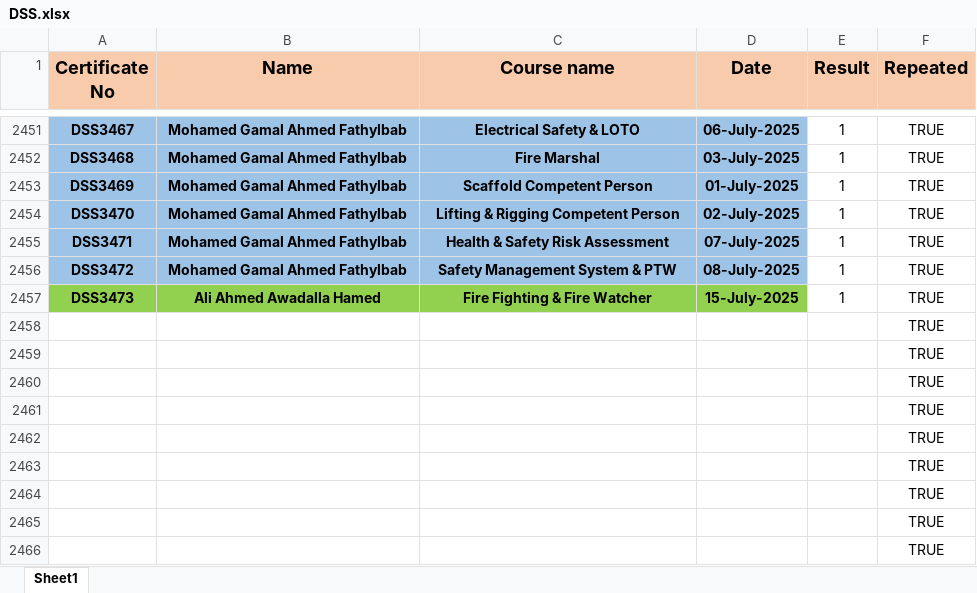
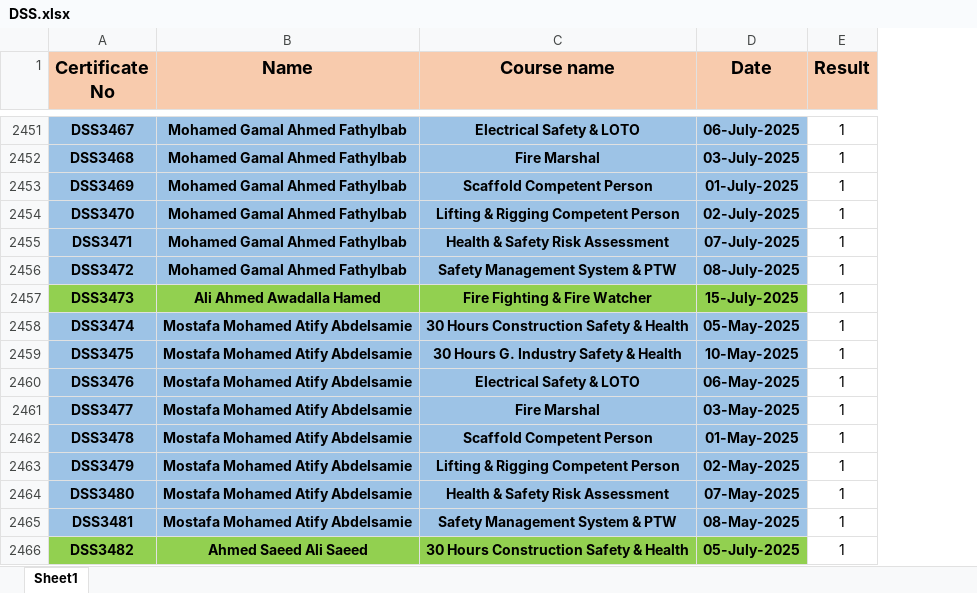
Before and after one commit to samym530-glitch/DSS_2025, an Excel workbook: DSS.xlsx, sheet Sheet1, drawn as a sheet; only a part is shown, gaps mark what is left out; values as stored, in another font and other column widths than the file's, no borders; the diff covers the shown part only; the diff names each change by its address in the sheet, - before the commit and + after, or states it on an @@ line.

Commit message:
Add files via upload

```diff
--- a/DSS.xlsx (sheet Sheet1)
+++ b/DSS.xlsx (sheet Sheet1)
-column F (Repeated), rows 2451-2466: all TRUE
-A2458 (Certificate No): (empty)
+A2458 (Certificate No): DSS3474
-A2458:D2465 fill: none
+A2458:D2465 fill: #9DC3E6
-B2458:B2465 (Name): (empty)
+B2458:B2465 (Name): Mostafa Mohamed Atify Abdelsamie
-C2458 (Course name): (empty)
+C2458 (Course name): 30 Hours Construction Safety & Health
-D2458 (Date): (empty)
+D2458 (Date): 05-May-2025
-E2458:E2466 (Result): (empty)
+E2458:E2466 (Result): 1
-A2459 (Certificate No): (empty)
+A2459 (Certificate No): DSS3475
-C2459 (Course name): (empty)
+C2459 (Course name): 30 Hours G. Industry Safety & Health
-D2459 (Date): (empty)
+D2459 (Date): 10-May-2025
-A2460 (Certificate No): (empty)
+A2460 (Certificate No): DSS3476
-C2460 (Course name): (empty)
+C2460 (Course name): Electrical Safety & LOTO
-D2460 (Date): (empty)
+D2460 (Date): 06-May-2025
-A2461 (Certificate No): (empty)
+A2461 (Certificate No): DSS3477
-C2461 (Course name): (empty)
+C2461 (Course name): Fire Marshal
-D2461 (Date): (empty)
+D2461 (Date): 03-May-2025
-A2462 (Certificate No): (empty)
+A2462 (Certificate No): DSS3478
-C2462 (Course name): (empty)
+C2462 (Course name): Scaffold Competent Person
-D2462 (Date): (empty)
+D2462 (Date): 01-May-2025
-A2463 (Certificate No): (empty)
+A2463 (Certificate No): DSS3479
-C2463 (Course name): (empty)
+C2463 (Course name): Lifting & Rigging Competent Person
-D2463 (Date): (empty)
+D2463 (Date): 02-May-2025
-A2464 (Certificate No): (empty)
+A2464 (Certificate No): DSS3480
-C2464 (Course name): (empty)
+C2464 (Course name): Health & Safety Risk Assessment
-D2464 (Date): (empty)
+D2464 (Date): 07-May-2025
-A2465 (Certificate No): (empty)
+A2465 (Certificate No): DSS3481
-C2465 (Course name): (empty)
+C2465 (Course name): Safety Management System & PTW
-D2465 (Date): (empty)
+D2465 (Date): 08-May-2025
-A2466 (Certificate No): (empty)
+A2466 (Certificate No): DSS3482
-A2466:D2466 fill: none
+A2466:D2466 fill: #92D050
-B2466 (Name): (empty)
+B2466 (Name): Ahmed Saeed Ali Saeed
-C2466 (Course name): (empty)
+C2466 (Course name): 30 Hours Construction Safety & Health
-D2466 (Date): (empty)
+D2466 (Date): 05-July-2025
```
Also changed, not shown: 45 edited cells and cell formats elsewhere in this sheet.
